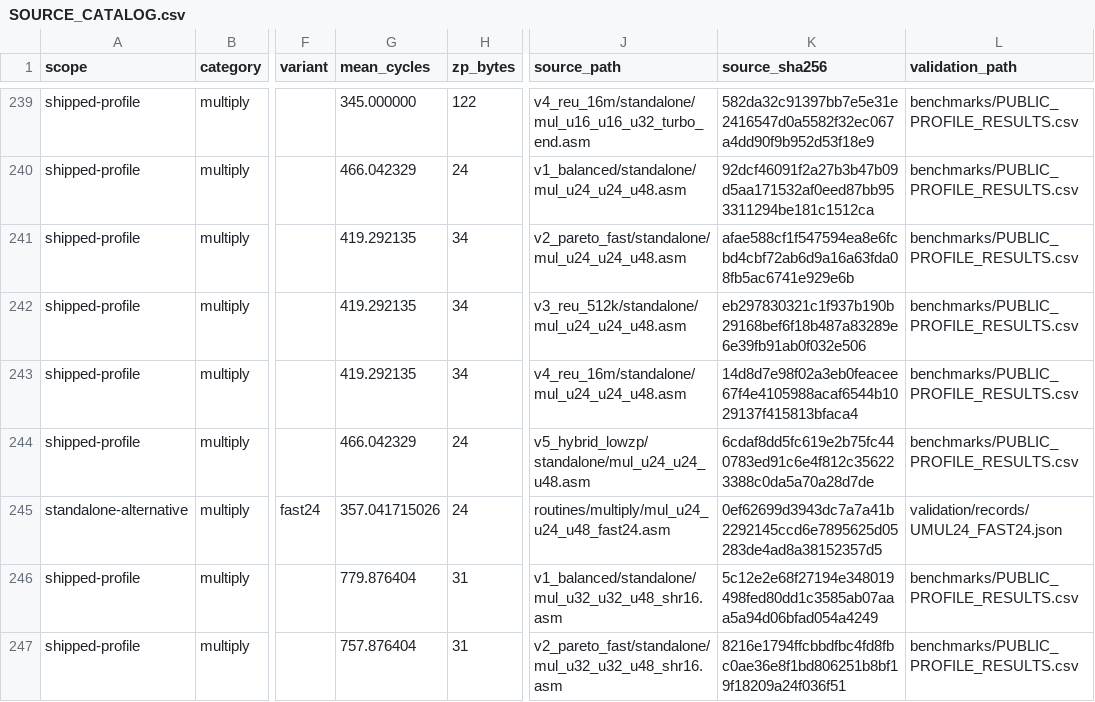
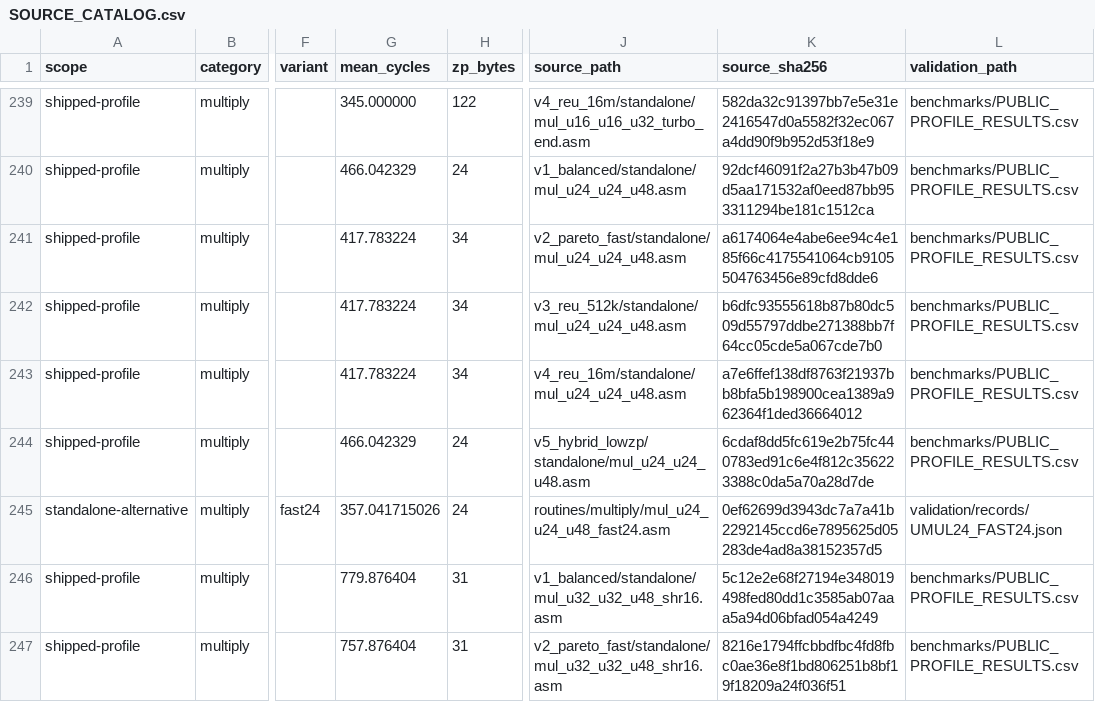
Before and after one commit to floppyrom/C64-Math-Library, a CSV file: routines/SOURCE_CATALOG.csv, drawn as a sheet; only a part is shown, gaps mark what is left out; the diff names each change by its address in the sheet, - before the commit and + after, or states it on an @@ line.

```diff
--- a/routines/SOURCE_CATALOG.csv
+++ b/routines/SOURCE_CATALOG.csv
-G241:G243 (mean_cycles): 419.292135
+G241:G243 (mean_cycles): 417.783224
-K241 (source_sha256): afae588cf1f547594ea8e6fcbd4cbf72ab6d9a16a63fda08fb5ac6741e929e6b
+K241 (source_sha256): a6174064e4abe6ee94c4e185f66c4175541064cb9105504763456e89cfd8dde6
-K242 (source_sha256): eb297830321c1f937b190b29168bef6f18b487a83289e6e39fb91ab0f032e506
+K242 (source_sha256): b6dfc93555618b87b80dc509d55797ddbe271388bb7f64cc05cde5a067cde7b0
-K243 (source_sha256): 14d8d7e98f02a3eb0feacee67f4e4105988acaf6544b1029137f415813bfaca4
+K243 (source_sha256): a7e6ffef138df8763f21937bb8bfa5b198900cea1389a962364f1ded36664012
```
Also changed, not shown: v2_pareto_fast/PUBLIC_PERFORMANCE.csv, v2_pareto_fast/standalone/MANIFEST.csv, 40 other files.
